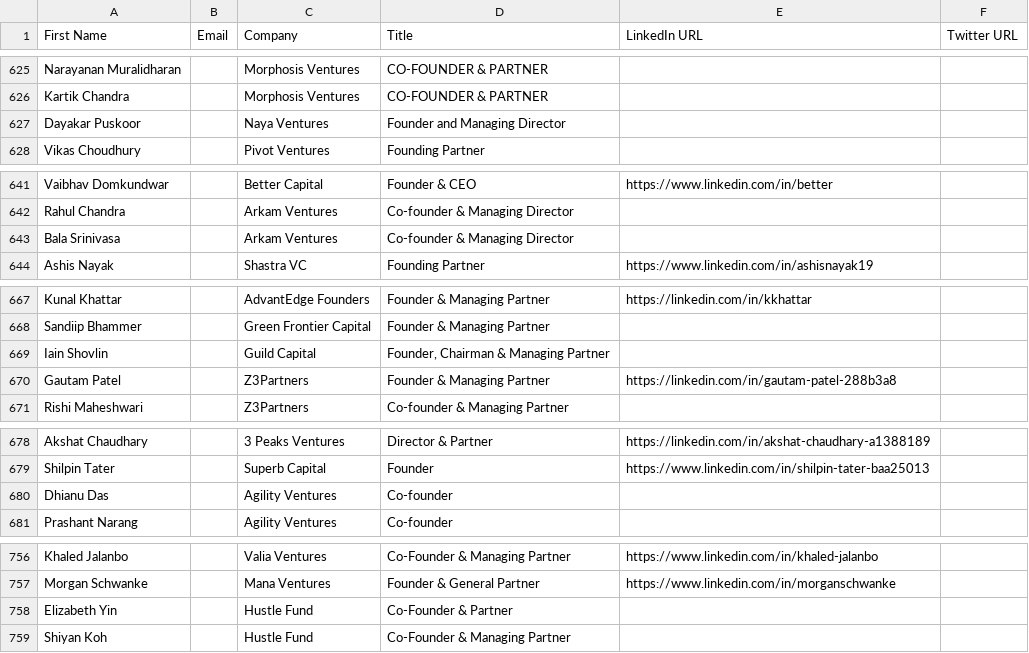
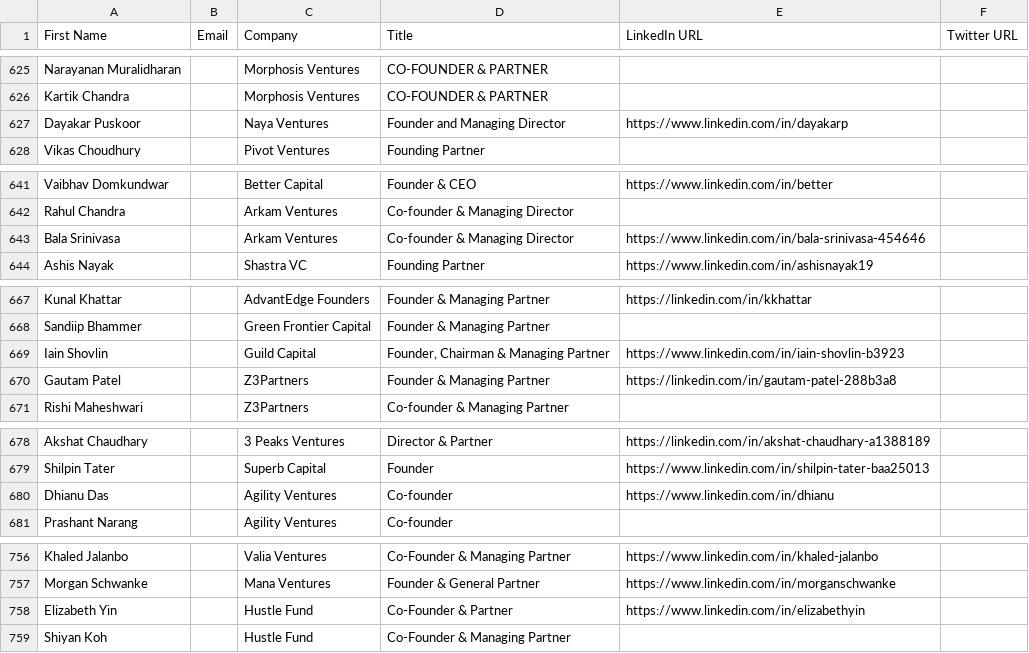
Before and after one commit to akshchhapolia/VCDekho, a CSV file: VC Dekho Sheet - Investor - Individuals.csv, drawn as a sheet; only a part is shown, gaps mark what is left out; the diff covers the shown part only.

```diff
--- a/VC Dekho Sheet - Investor - Individuals.csv
+++ b/VC Dekho Sheet - Investor - Individuals.csv
@@ -626,3 +626,3 @@ Narayanan Muralidharan,,Morphosis Ventures,CO-FOUNDER & PARTNER,,
 Kartik Chandra,,Morphosis Ventures,CO-FOUNDER & PARTNER,,
-Dayakar Puskoor,,Naya Ventures,Founder and Managing Director,,
+Dayakar Puskoor,,Naya Ventures,Founder and Managing Director,https://www.linkedin.com/in/dayakarp,
 Vikas Choudhury,,Pivot Ventures,Founding Partner,,
@@ -642,3 +642,3 @@ Vaibhav Domkundwar,,Better Capital,Founder & CEO,https://www.linkedin.com/in/bet
 Rahul Chandra,,Arkam Ventures,Co-founder & Managing Director,,
-Bala Srinivasa,,Arkam Ventures,Co-founder & Managing Director,,
+Bala Srinivasa,,Arkam Ventures,Co-founder & Managing Director,https://www.linkedin.com/in/bala-srinivasa-454646,
 Ashis Nayak,,Shastra VC,Founding Partner,https://www.linkedin.com/in/ashisnayak19,
@@ -668,3 +668,3 @@ Kunal Khattar,,AdvantEdge Founders,Founder & Managing Partner,https://linkedin.c
 Sandiip Bhammer,,Green Frontier Capital,Founder & Managing Partner,,
-Iain Shovlin,,Guild Capital,"Founder, Chairman & Managing Partner",,
+Iain Shovlin,,Guild Capital,"Founder, Chairman & Managing Partner",https://www.linkedin.com/in/iain-shovlin-b3923,
 Gautam Patel,,Z3Partners,Founder & Managing Partner,https://linkedin.com/in/gautam-patel-288b3a8,
@@ -679,3 +679,3 @@ Akshat Chaudhary,,3 Peaks Ventures,Director & Partner,https://linkedin.com/in/ak
 Shilpin Tater,,Superb Capital,Founder,https://www.linkedin.com/in/shilpin-tater-baa25013,
-Dhianu Das,,Agility Ventures,Co-founder,,
+Dhianu Das,,Agility Ventures,Co-founder,https://www.linkedin.com/in/dhianu,
 Prashant Narang,,Agility Ventures,Co-founder,,
@@ -757,3 +757,3 @@ Khaled Jalanbo,,Valia Ventures,Co-Founder & Managing Partner,https://www.linkedi
 Morgan Schwanke,,Mana Ventures,Founder & General Partner,https://www.linkedin.com/in/morganschwanke,
-Elizabeth Yin,,Hustle Fund,Co-Founder & Partner,,
+Elizabeth Yin,,Hustle Fund,Co-Founder & Partner,https://www.linkedin.com/in/elizabethyin,
 Shiyan Koh,,Hustle Fund,Co-Founder & Managing Partner,,
```
Also changed, not shown: 21 edited cells elsewhere in this file, 2 other files.
